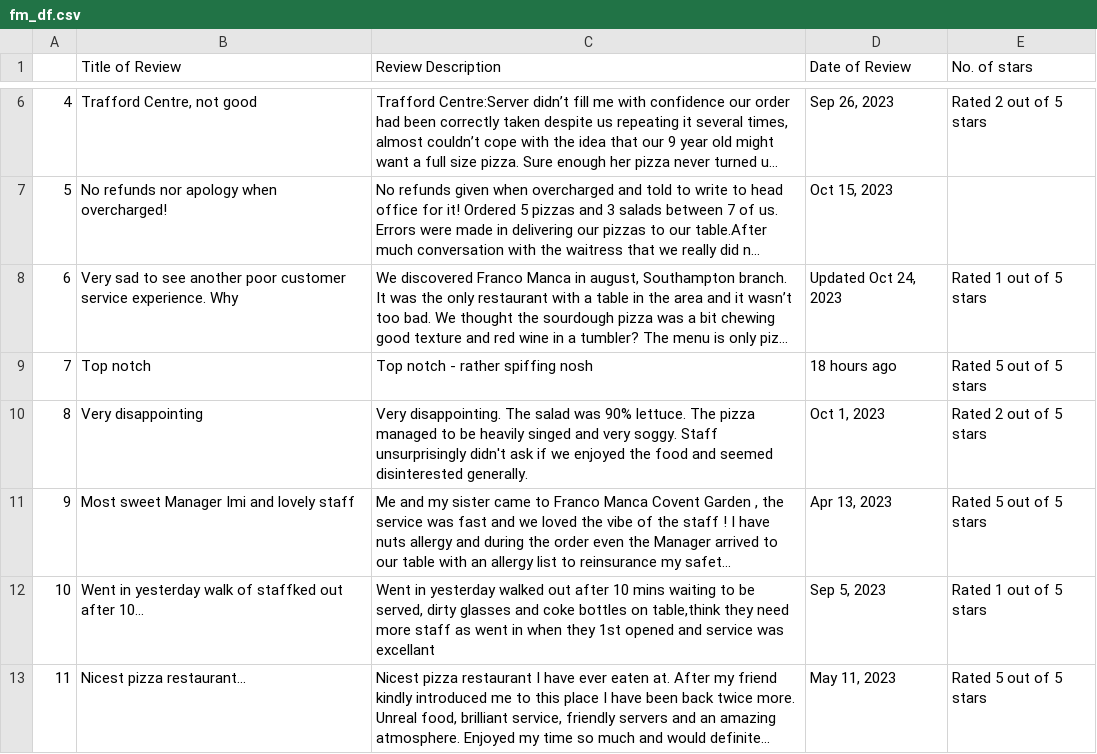
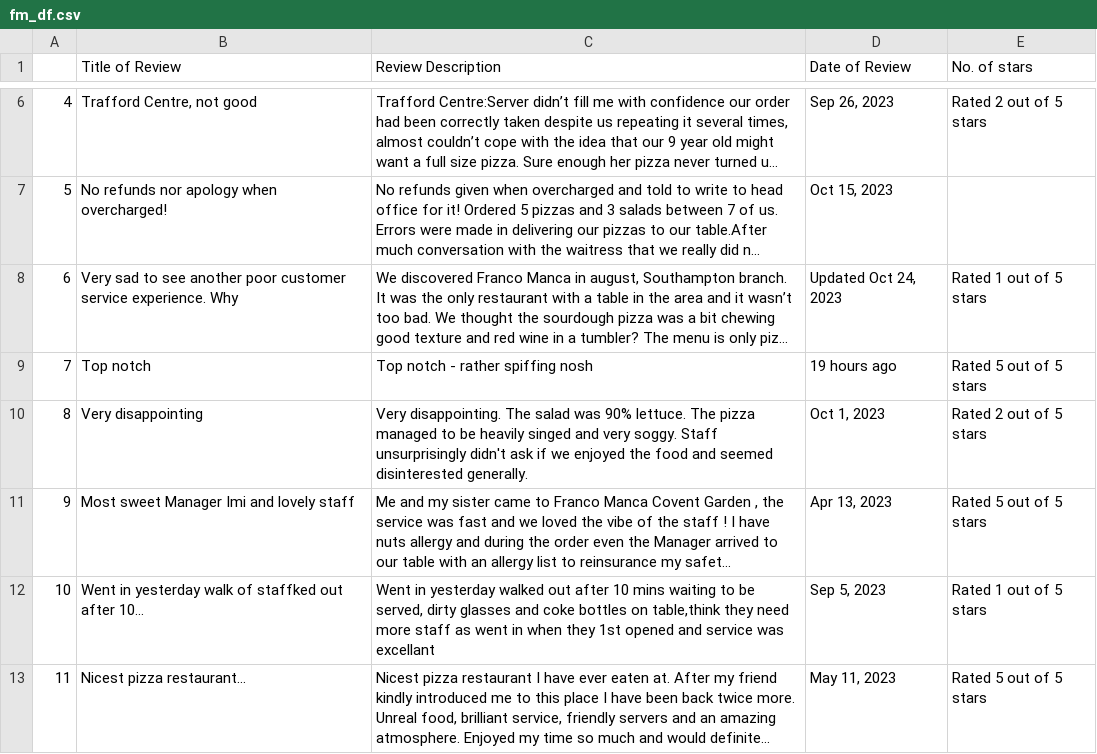
Before and after one commit to sashaTribe/pizza-chain-reviews, a CSV file: fm_df.csv, drawn as a sheet; only a part is shown, gaps mark what is left out; long unchanged cells end in …; the diff names each change by its address in the sheet, - before the commit and + after, or states it on an @@ line.

```diff
--- a/fm_df.csv
+++ b/fm_df.csv
-D9 (Date of Review): 18 hours ago
+D9 (Date of Review): 19 hours ago
```
Also changed, not shown: prezzo_df.csv, 2 other files.
